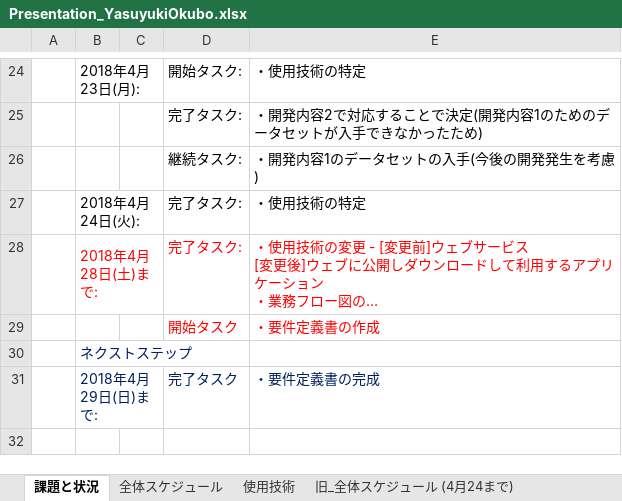
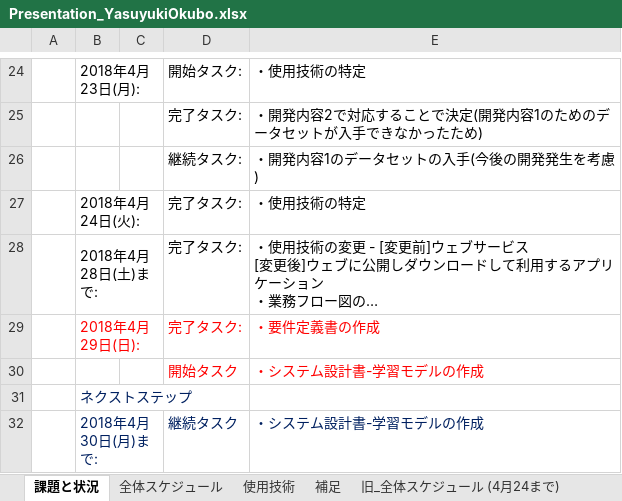
Before and after one commit to yasuyukiokubo/DiveIntoCode, an Excel workbook: presentation/Presentation_YasuyukiOkubo.xlsx, sheet 課題と状況, drawn as a sheet; only a part is shown, gaps mark what is left out; long unchanged cells end in …; values as stored, in another font and other column widths than the file's, no borders; removed rows and columns are numbered as before the commit, all else as after; the diff names each change by its address in the sheet, - before the commit and + after, or states it on an @@ line.

Commit message:
updated

```diff
--- a/presentation/Presentation_YasuyukiOkubo.xlsx (sheet 課題と状況)
+++ b/presentation/Presentation_YasuyukiOkubo.xlsx (sheet 課題と状況)
+sheet tab: 補足
-B28 text colour: #FF0000
+B28 text colour: black
-D28:E28 text colour: #FF0000
+D28:E28 text colour: black
+row 29:  | 2018年4月29日(日): |  | 完了タスク: | ・要件定義書の作成
-E30: ・要件定義書の作成
+E30: ・システム設計書-学習モデルの作成
-row 31:  | 2018年4月29日(日)まで: |  | 完了タスク | ・要件定義書の完成
+row 32:  | 2018年4月30日(月)まで: |  | 継続タスク | ・システム設計書-学習モデルの作成
```
Also changed, not shown: sheet 全体スケジュール.
